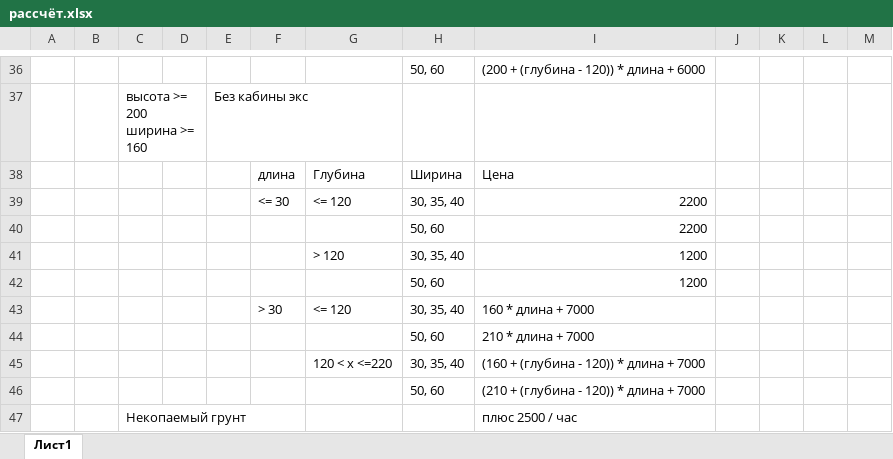
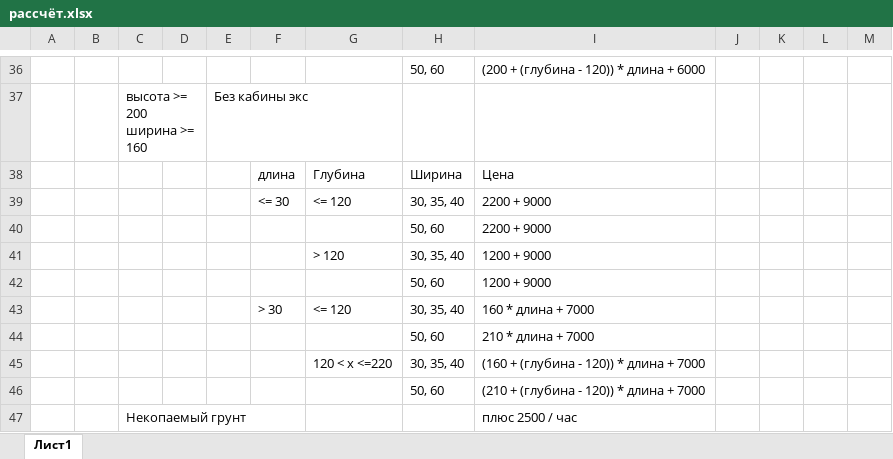
Before and after one commit to Ivan1Kot/WEB_RGR, an Excel workbook: рассчёт.xlsx, sheet Лист1, drawn as a sheet; only a part is shown, gaps mark what is left out; values as stored, in another font and other column widths than the file's, no borders; the diff names each change by its address in the sheet, - before the commit and + after, or states it on an @@ line.

Commit message:
поменял расчёт)))

```diff
--- a/рассчёт.xlsx (sheet Лист1)
+++ b/рассчёт.xlsx (sheet Лист1)
-I39:I40: 2200
+I39:I40: 2200 + 9000
-I41:I42: 1200
+I41:I42: 1200 + 9000
```
